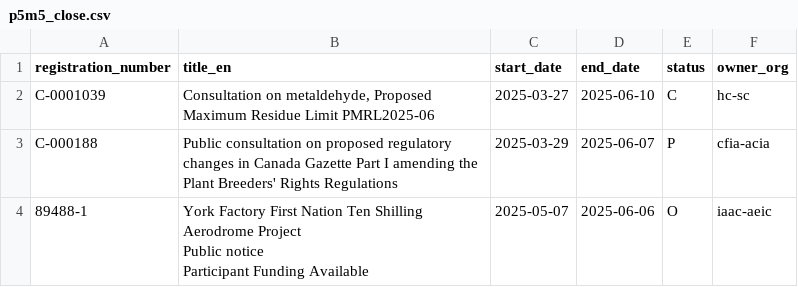
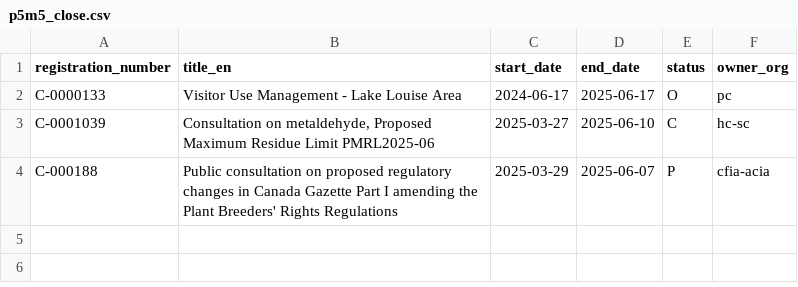
Before and after one commit to PatLittle/Consultations-Tracker, a CSV file: p5m5_close.csv, drawn as a sheet.

```diff
--- a/p5m5_close.csv
+++ b/p5m5_close.csv
@@ -1,6 +1,4 @@
 registration_number,title_en,start_date,end_date,status,owner_org
+C-0000133,Visitor Use Management - Lake Louise Area,2024-06-17,2025-06-17,O,pc
 C-0001039,"Consultation on metaldehyde, Proposed Maximum Residue Limit PMRL2025-06",2025-03-27,2025-06-10,C,hc-sc
 C-000188,Public consultation on proposed regulatory changes in Canada Gazette Part I amending the Plant Breeders' Rights Regulations,2025-03-29,2025-06-07,P,cfia-acia
-89488-1,"York Factory First Nation Ten Shilling Aerodrome Project
-Public notice
-Participant Funding Available",2025-05-07,2025-06-06,O,iaac-aeic
```
Also changed, not shown: p5m5_start.csv, 2 other files.
